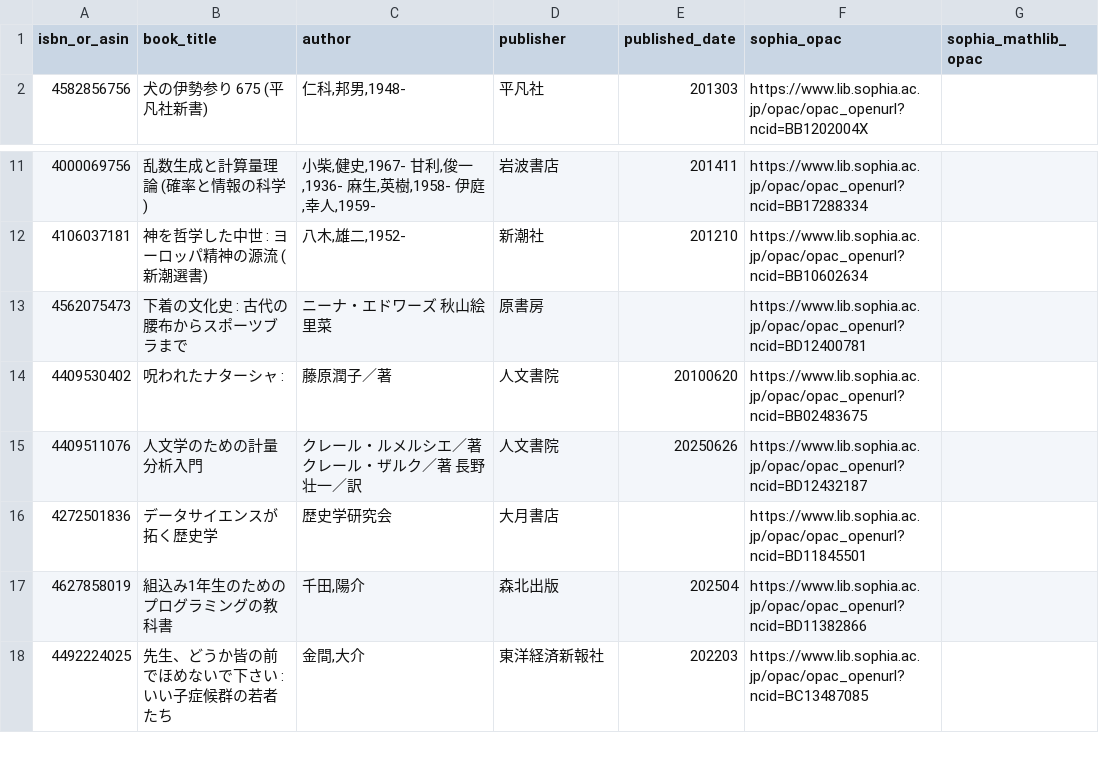
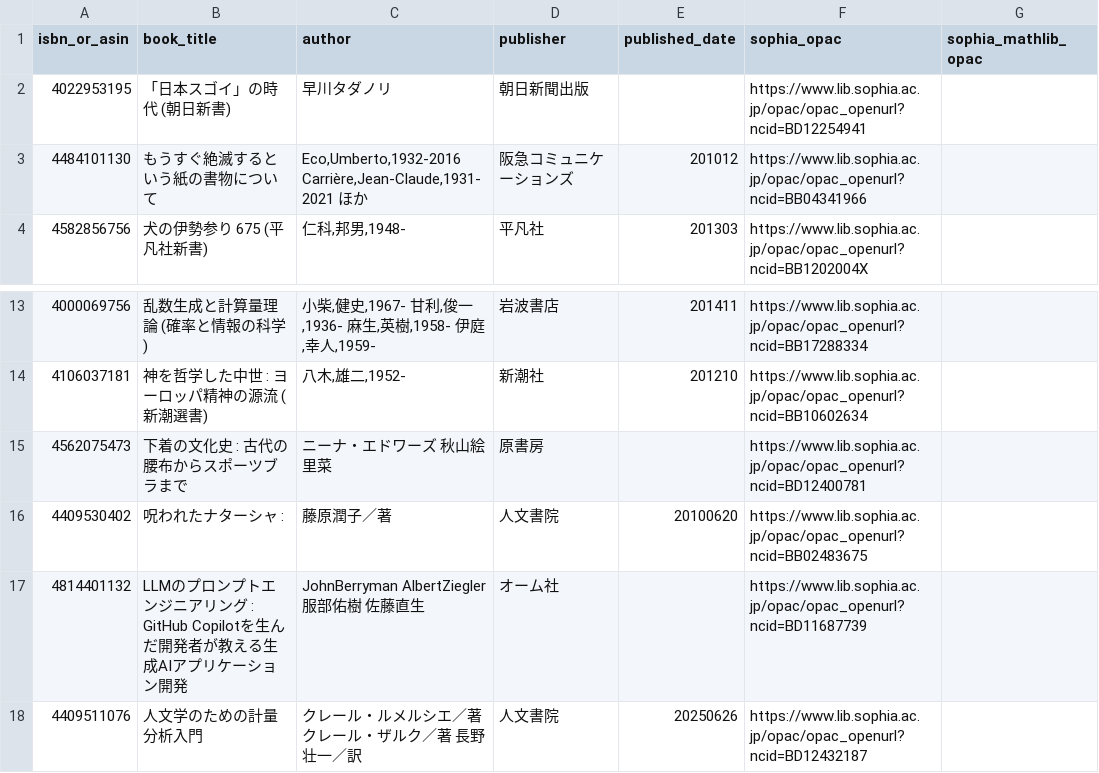
Before and after one commit to stepney141/favs, a CSV file: bookmeter/csv/in_Sophia.csv, drawn as a sheet; only a part is shown, gaps mark what is left out; the shorter side is filled out with more unchanged rows.

```diff
--- a/bookmeter/csv/in_Sophia.csv
+++ b/bookmeter/csv/in_Sophia.csv
@@ -1,2 +1,4 @@
 isbn_or_asin,book_title,author,publisher,published_date,sophia_opac,sophia_mathlib_opac
+4022953195,「日本スゴイ」の時代 (朝日新書),早川タダノリ,朝日新聞出版,,https://www.lib.sophia.ac.jp/opac/opac_openurl?ncid=BD12254941,
+4484101130,もうすぐ絶滅するという紙の書物について,"Eco,Umberto,1932-2016 Carrière,Jean-Claude,1931-2021 ほか",阪急コミュニケーションズ,201012,https://www.lib.sophia.ac.jp/opac/opac_openurl?ncid=BB04341966,
 4582856756,犬の伊勢参り 675 (平凡社新書),"仁科,邦男,1948-",平凡社,201303,https://www.lib.sophia.ac.jp/opac/opac_openurl?ncid=BB1202004X,
@@ -14,2 +16,3 @@ isbn_or_asin,book_title,author,publisher,published_date,sophia_opac,sophia_mathl
 4409530402,呪われたナターシャ :,藤原潤子／著,人文書院,20100620,https://www.lib.sophia.ac.jp/opac/opac_openurl?ncid=BB02483675,
+4814401132,LLMのプロンプトエンジニアリング : GitHub Copilotを生んだ開発者が教える生成AIアプリケーション開発,JohnBerryman AlbertZiegler 服部佑樹 佐藤直生,オーム社,,https://www.lib.sophia.ac.jp/opac/opac_openurl?ncid=BD11687739,
 4409511076,人文学のための計量分析入門,クレール・ルメルシエ／著 クレール・ザルク／著 長野壮一／訳,人文書院,20250626,https://www.lib.sophia.ac.jp/opac/opac_openurl?ncid=BD12432187,
```
Also changed, not shown: bookmeter/csv/bookmeter_wish_books.csv, bookmeter/csv/in_Sophia_but_not_in_UTokyo.csv, 17 other files.
